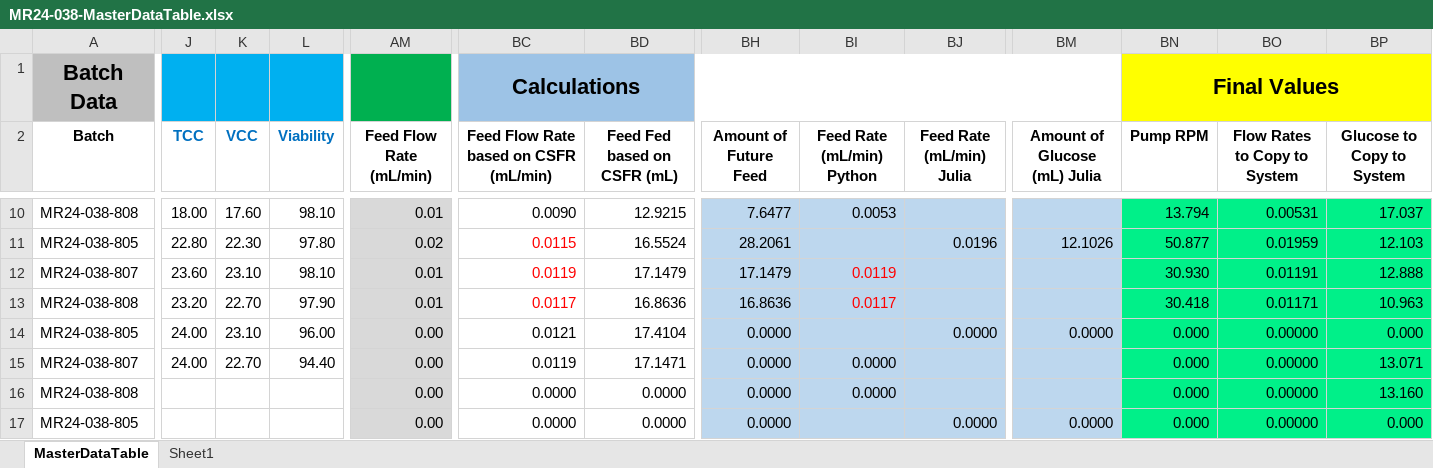
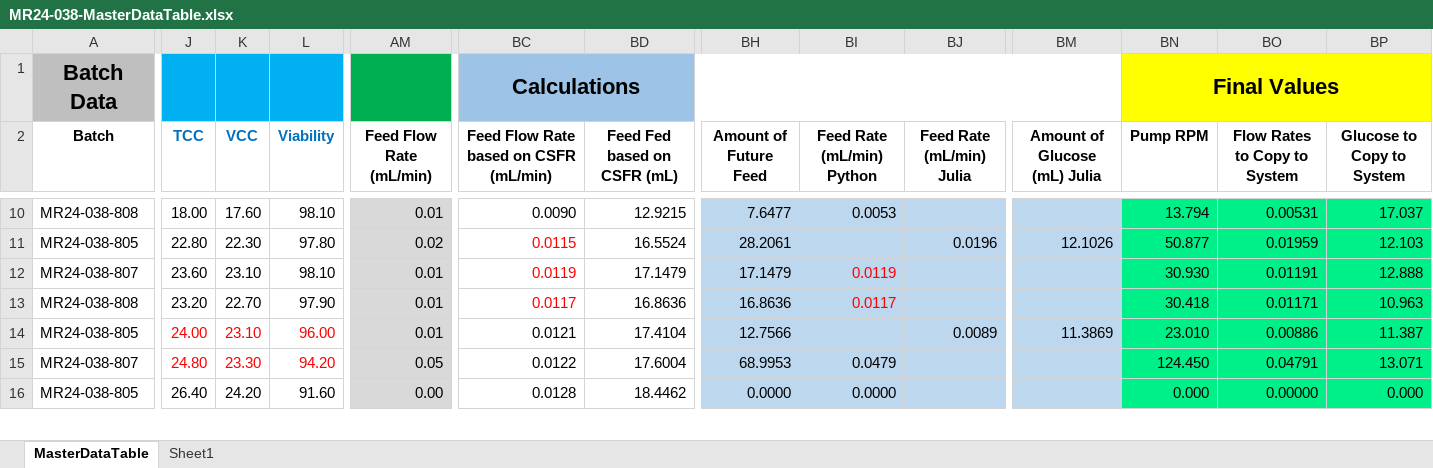
Before and after one commit to zhatz111/state-space-mpc, an Excel workbook: data/mr24-038-experiment/MR24-038-MasterDataTable.xlsx, sheet MasterDataTable, drawn as a sheet; only a part is shown, gaps mark what is left out; values as stored, in another font and other column widths than the file's, no borders; conditional formats not drawn; removed rows and columns are numbered as before the commit, all else as after; rows hold the shown columns only; the diff covers the shown part only; the diff names each change by its address in the sheet, - before the commit and + after, or states it on an @@ line.

Commit message:
MR24-038 (Day 4): 807 down; re-routed 805 to LMPC; added feed ratio to get_result and command line display

```diff
--- a/data/mr24-038-experiment/MR24-038-MasterDataTable.xlsx (sheet MasterDataTable)
+++ b/data/mr24-038-experiment/MR24-038-MasterDataTable.xlsx (sheet MasterDataTable)
-J14:L15 text colour: black
+J14:L15 text colour: #FF0000
-AM14 (Feed Flow Rate (mL/min)): 0.00
+AM14 (Feed Flow Rate (mL/min)): 0.01
-BH14 (Amount of Future Feed): 0.0000
+BH14 (Amount of Future Feed): 12.7566
-BJ14 (Feed Rate (mL/min) Julia): 0.0000
+BJ14 (Feed Rate (mL/min) Julia): 0.0089
-BM14 (Amount of Glucose (mL) Julia): 0.0000
+BM14 (Amount of Glucose (mL) Julia): 11.3869
-BN14 (Pump RPM): 0.000
+BN14 (Pump RPM): 23.010
-BO14 (Flow Rates to Copy to System): 0.00000
+BO14 (Flow Rates to Copy to System): 0.00886
-BP14 (Glucose to Copy to System): 0.000
+BP14 (Glucose to Copy to System): 11.387
-J15 (TCC): 24.00
+J15 (TCC): 24.80
-K15 (VCC): 22.70
+K15 (VCC): 23.30
-L15 (Viability): 94.40
+L15 (Viability): 94.20
-AM15 (Feed Flow Rate (mL/min)): 0.00
+AM15 (Feed Flow Rate (mL/min)): 0.05
-BC15: 0.0119
+BC15: 0.0122
-BD15 (Feed Fed based on CSFR (mL)): 17.1471
+BD15 (Feed Fed based on CSFR (mL)): 17.6004
-BH15 (Amount of Future Feed): 0.0000
+BH15 (Amount of Future Feed): 68.9953
-BI15 (Feed Rate (mL/min) Python): 0.0000
+BI15 (Feed Rate (mL/min) Python): 0.0479
-BN15 (Pump RPM): 0.000
+BN15 (Pump RPM): 124.450
-BO15 (Flow Rates to Copy to System): 0.00000
+BO15 (Flow Rates to Copy to System): 0.04791
-row 16: MR24-038-808 |  |  |  | 0.00 | 0.0000 | 0.0000 | 0.0000 | 0.0000 |  |  | 0.000 | 0.00000 | 13.160
-row 17: MR24-038-805 |  |  |  | 0.00 | 0.0000 | 0.0000 | 0.0000 |  | 0.0000 | 0.0000 | 0.000 | 0.00000 | 0.000
+row 16: MR24-038-805 | 26.40 | 24.20 | 91.60 | 0.00 | 0.0128 | 18.4462 | 0.0000 | 0.0000 |  |  | 0.000 | 0.00000 | 0.000
```
Also changed, not shown: 17 removed rows, 79 edited cells and cell formats elsewhere in this sheet, formulas that keep their value, 6 other files.
